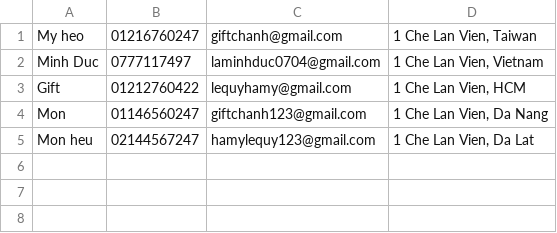
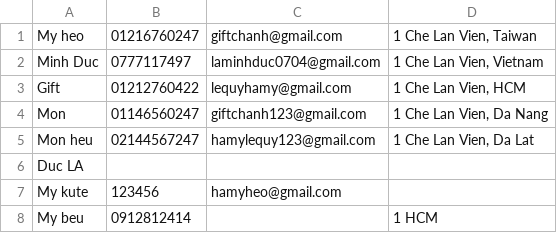
Before and after one commit to lala74/Coding-Exercises, a CSV file: Divers/Darling-final-cpp/C++/contacts.csv, drawn as a sheet; the diff names each change by its address in the sheet, - before the commit and + after, or states it on an @@ line.

Commit message:
Add clean contact list function

```diff
--- a/Divers/Darling-final-cpp/C++/contacts.csv
+++ b/Divers/Darling-final-cpp/C++/contacts.csv
+row 6: Duc LA
+row 7: My kute | 123456 | hamyheo@gmail.com
+row 8: My beu | 0912812414 |  | 1 HCM
```
Also changed, not shown: 1 other file.
